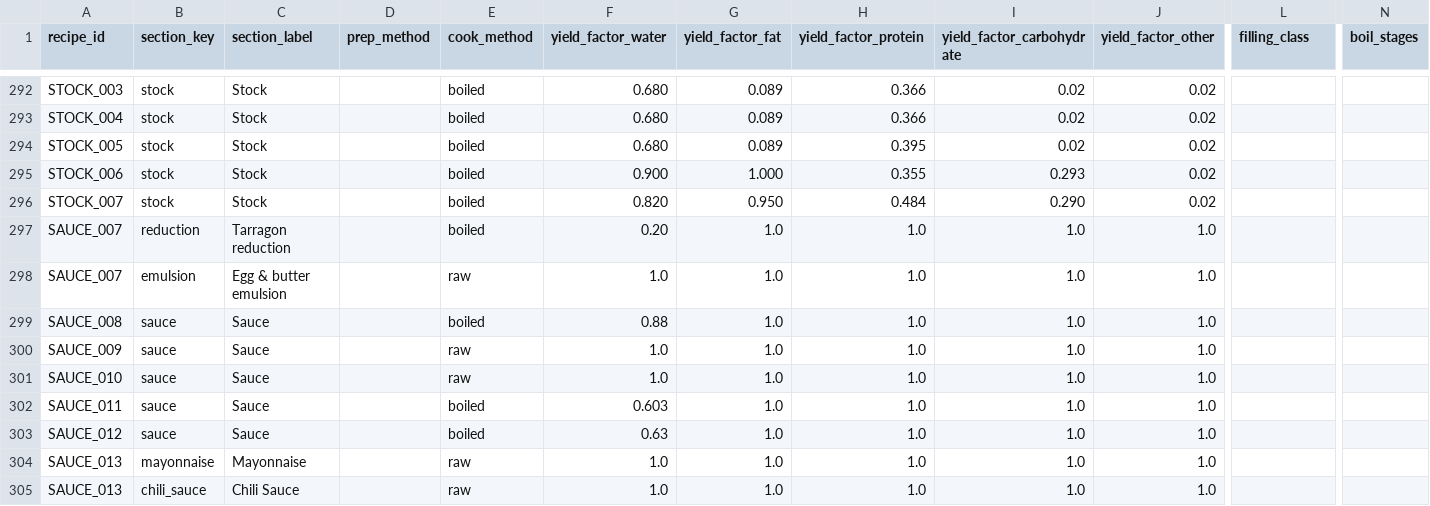
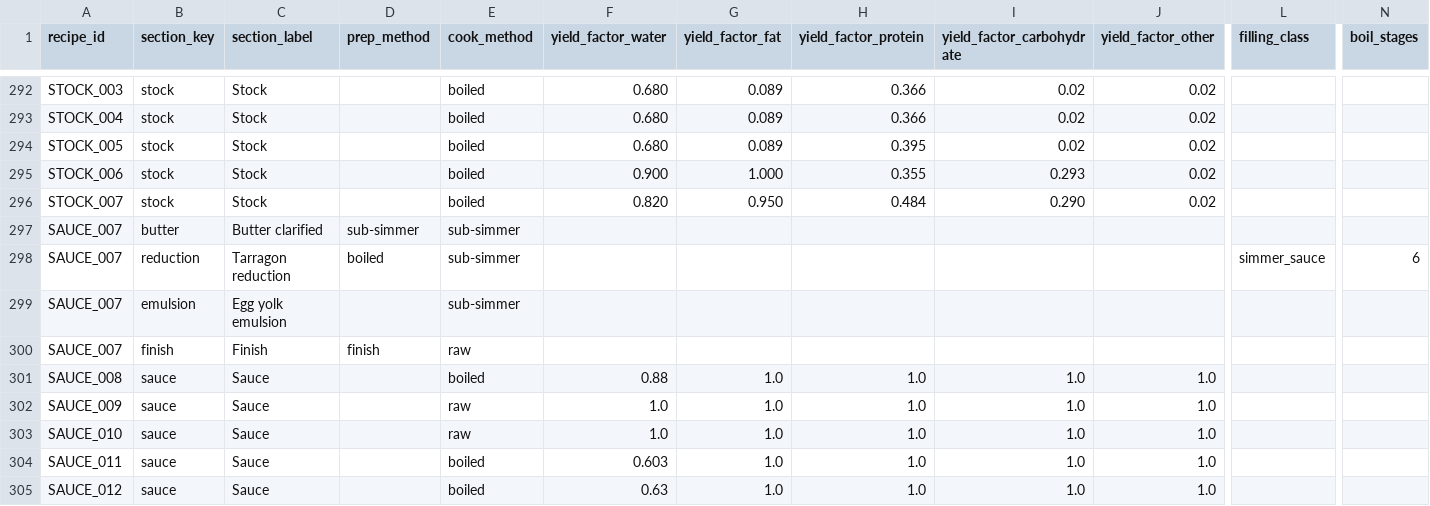
Before and after one commit to tlgeorgemailcom/daily-plate, a CSV file: recipes_v3/data/recipe_sections.csv, drawn as a sheet; only a part is shown, gaps mark what is left out; the shorter side is filled out with more unchanged rows; removed rows and columns are numbered as before the commit, all else as after; rows hold the shown columns only; the diff names each change by its address in the sheet, - before the commit and + after, or states it on an @@ line.

Commit message:
SAUCE_007: 4 sections (butter clarified/reduction boiled|6min/emulsion unheated/finish), top bar sub-simmer|4min, remove all locks

```diff
--- a/recipes_v3/data/recipe_sections.csv
+++ b/recipes_v3/data/recipe_sections.csv
-row 297: SAUCE_007 | reduction | Tarragon reduction |  | boiled | 0.20 | 1.0 | 1.0 | 1.0 | 1.0
-row 298: SAUCE_007 | emulsion | Egg & butter emulsion |  | raw | 1.0 | 1.0 | 1.0 | 1.0 | 1.0
+row 297: SAUCE_007 | butter | Butter clarified | sub-simmer | sub-simmer
+row 298: SAUCE_007 | reduction | Tarragon reduction | boiled | sub-simmer |  |  |  |  |  | simmer_sauce | 6
+row 299: SAUCE_007 | emulsion | Egg yolk emulsion |  | sub-simmer
+row 300: SAUCE_007 | finish | Finish | finish | raw
```
Also changed, not shown: recipes_v3/data/recipe_ingredients.csv, recipes_v3/data/recipes.csv, 1 other file.
